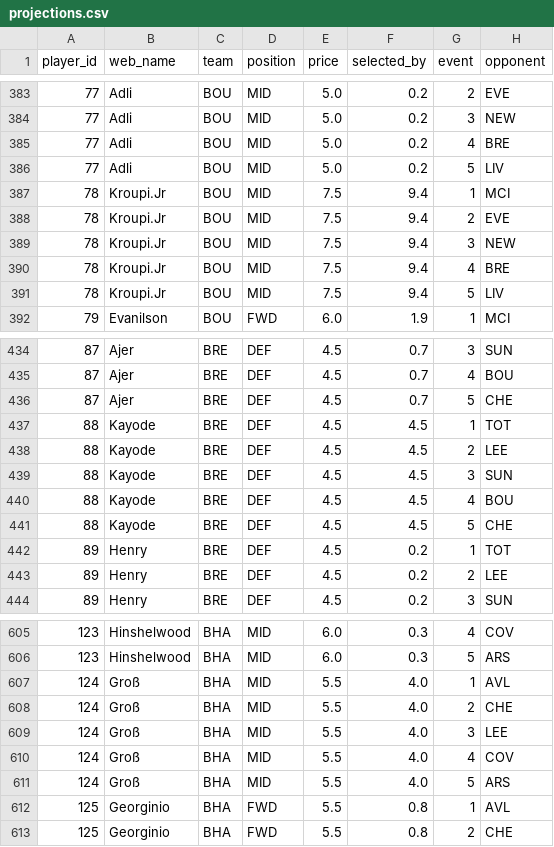
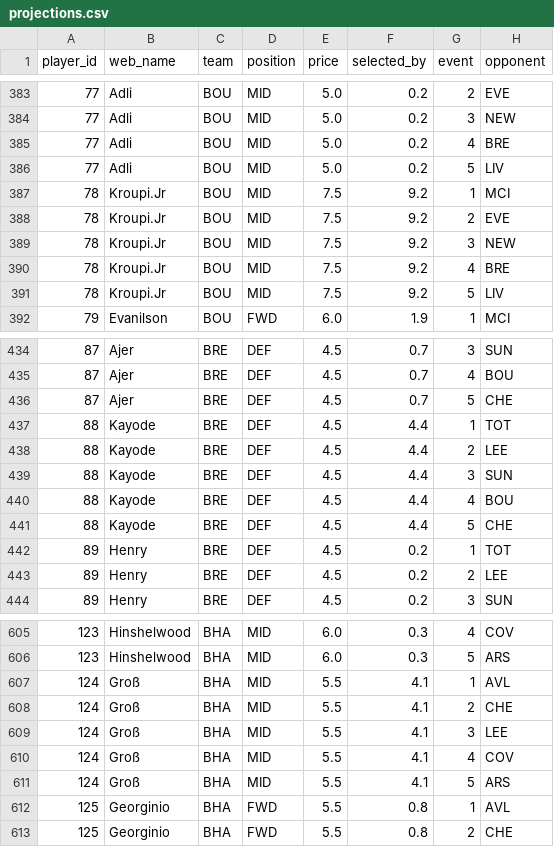
Before and after one commit to hsimmonds01/Claude, a CSV file: fpl-agent/data/projections.csv, drawn as a sheet; only a part is shown, gaps mark what is left out; the diff covers the shown part only; the diff names each change by its address in the sheet, - before the commit and + after, or states it on an @@ line.

```diff
--- a/fpl-agent/data/projections.csv
+++ b/fpl-agent/data/projections.csv
-F387:F391 (selected_by): 9.4
+F387:F391 (selected_by): 9.2
-F437:F441 (selected_by): 4.5
+F437:F441 (selected_by): 4.4
-F607:F611 (selected_by): 4.0
+F607:F611 (selected_by): 4.1
```
Also changed, not shown: 110 edited cells elsewhere in this file, fpl-agent/data/players.csv, 12 other files.
